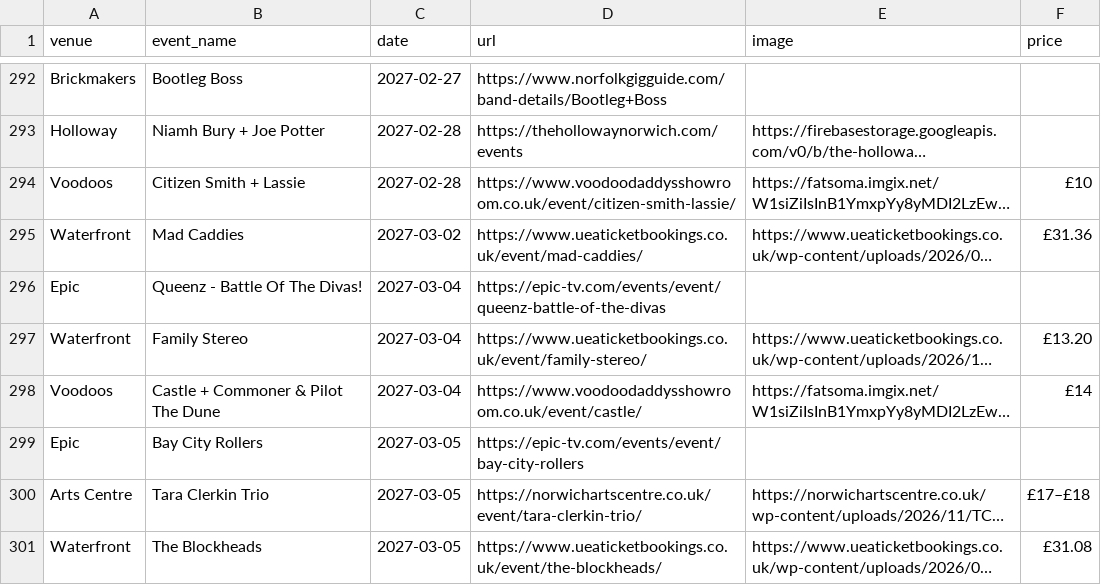
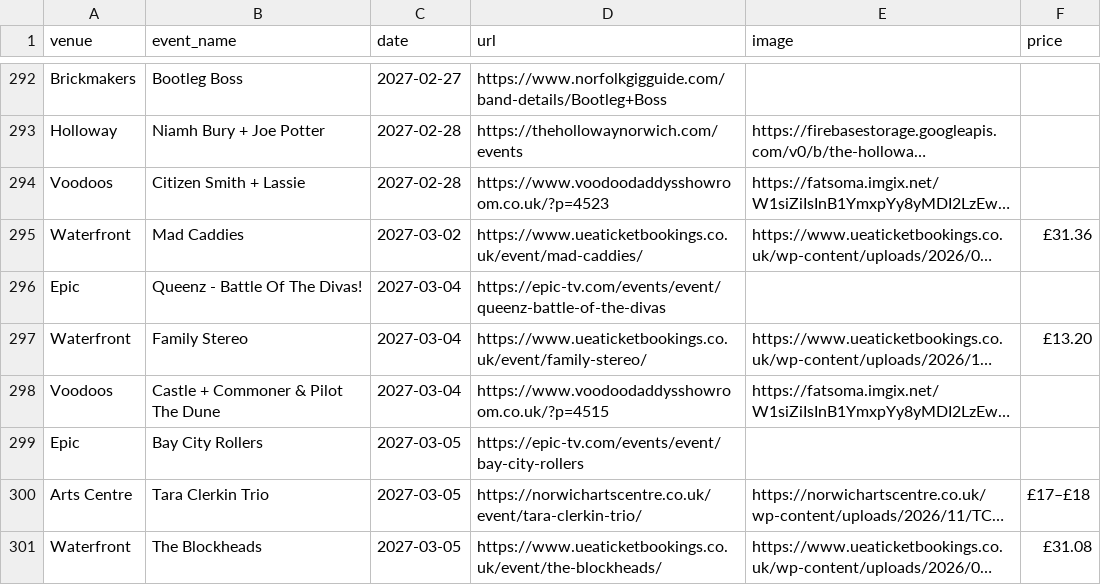
Before and after one commit to nathankjw/GigsNorwich-scraper, a CSV file: scraped_data/norwich_gigs.csv, drawn as a sheet; only a part is shown, gaps mark what is left out; long unchanged cells end in …; the diff covers the shown part only; the diff names each change by its address in the sheet, - before the commit and + after, or states it on an @@ line.

```diff
--- a/scraped_data/norwich_gigs.csv
+++ b/scraped_data/norwich_gigs.csv
-D294 (url): https://www.voodoodaddysshowroom.co.uk/event/citizen-smith-lassie/
+D294 (url): https://www.voodoodaddysshowroom.co.uk/?p=4523
-F294 (price): £10
+F294 (price): (empty)
-D298 (url): https://www.voodoodaddysshowroom.co.uk/event/castle/
+D298 (url): https://www.voodoodaddysshowroom.co.uk/?p=4515
-F298 (price): £14
+F298 (price): (empty)
```
Also changed, not shown: 2 added rows, 1 removed row and 58 edited cells elsewhere in this file, scraped_data/instagram/2026-11_24-30_page2of4.csv, scraped_data/instagram/2026-12_16-23_page1of4.csv, 4 other files.
